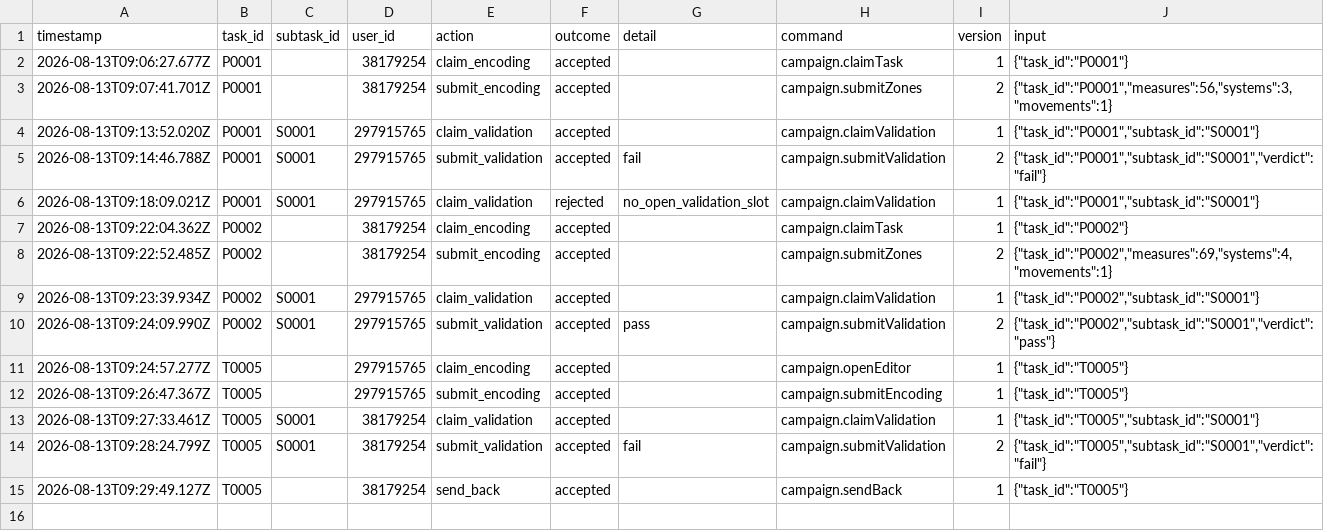
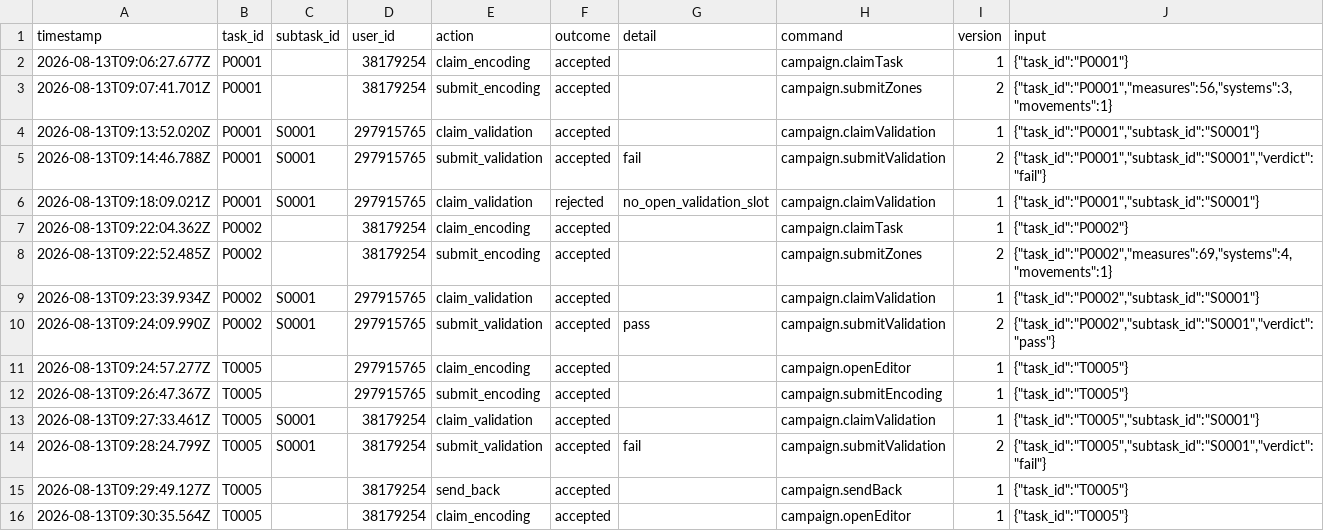
Before and after one commit to ohwjd/test1234, a CSV file: tracking/history.csv, drawn as a sheet.

```diff
--- a/tracking/history.csv
+++ b/tracking/history.csv
@@ -15 +15,2 @@ timestamp,task_id,subtask_id,user_id,action,outcome,detail,command,version,input
 2026-08-13T09:29:49.127Z,T0005,,38179254,send_back,accepted,,campaign.sendBack,1,"{""task_id"":""T0005""}"
+2026-08-13T09:30:35.564Z,T0005,,38179254,claim_encoding,accepted,,campaign.openEditor,1,"{""task_id"":""T0005""}"
```
Also changed, not shown: 1 other file.
